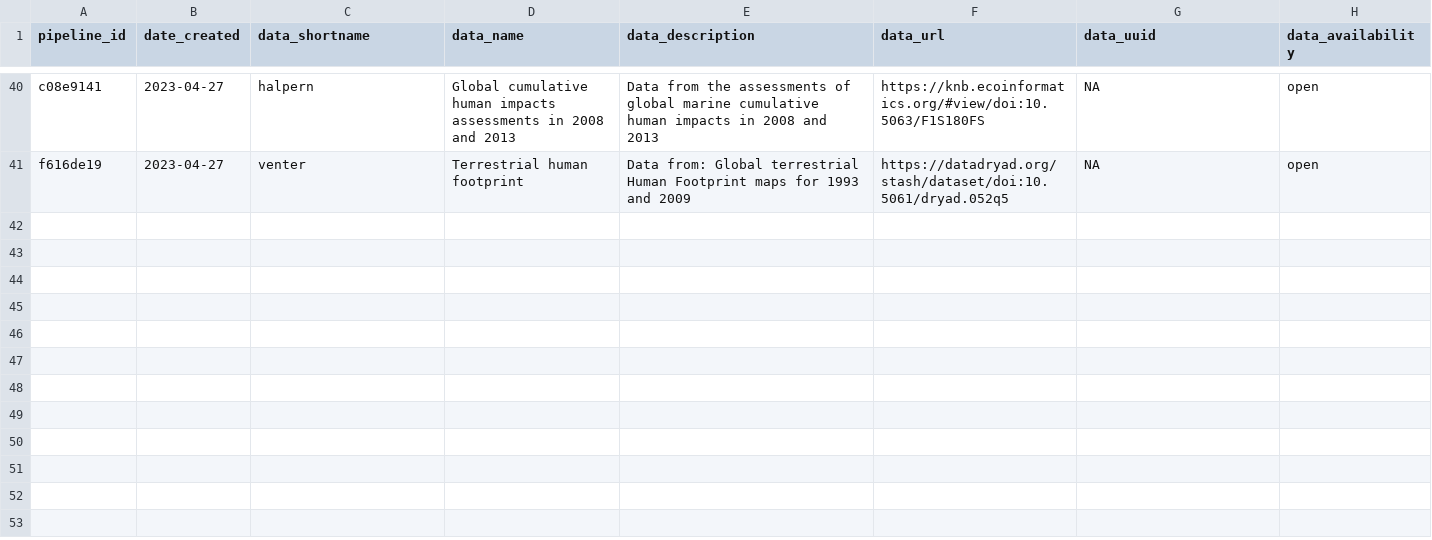
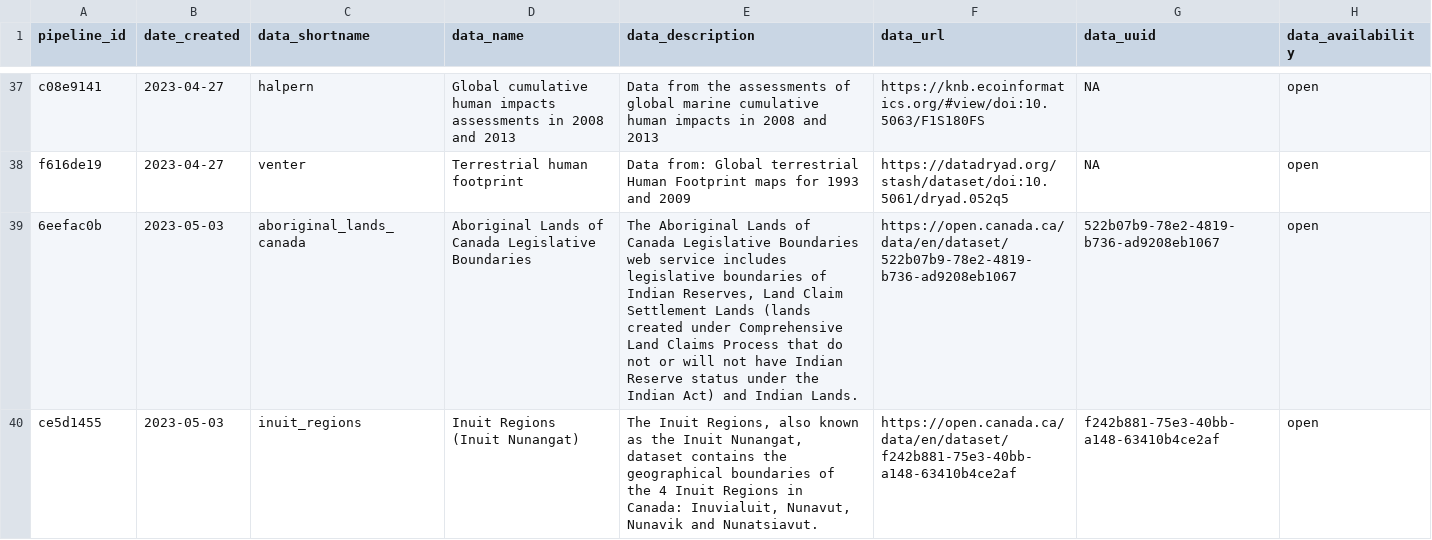
Before and after one commit to Ecosystem-Assessments/pipedat, a CSV file: inst/extdata/pipeline.csv, drawn as a sheet; only a part is shown, gaps mark what is left out; the diff covers the shown part only.

Commit message:
add FN locations and regions

```diff
--- a/inst/extdata/pipeline.csv
+++ b/inst/extdata/pipeline.csv
@@ -41 +38,3 @@
 "f616de19","2023-04-27","venter","Terrestrial human footprint","Data from: Global terrestrial Human Footprint maps for 1993 and 2009","https://datadryad.org/stash/dataset/doi:10.5061/dryad.052q5",NA,"open"
+"6eefac0b","2023-05-03","aboriginal_lands_canada","Aboriginal Lands of Canada Legislative Boundaries","The Aboriginal Lands of Canada Legislative Boundaries web service includes legislative boundaries of Indian Reserves, Land Claim Settlement Lands (lands created under Comprehensive Land Claims Process that do not or will not have Indian Reserve status under the Indian Act) and Indian Lands.","https://open.canada.ca/data/en/dataset/522b07b9-78e2-4819-b736-ad9208eb1067","522b07b9-78e2-4819-b736-ad9208eb1067","open"
+"ce5d1455","2023-05-03","inuit_regions","Inuit Regions (Inuit Nunangat)","The Inuit Regions, also known as the Inuit Nunangat, dataset contains the geographical boundaries of the 4 Inuit Regions in Canada: Inuvialuit, Nunavut, Nunavik and Nunatsiavut.","https://open.canada.ca/data/en/dataset/f242b881-75e3-40bb-a148-63410b4ce2af","f242b881-75e3-40bb-a148-63410b4ce2af","open"
```
Also changed, not shown: 2 added rows and 3 removed rows elsewhere in this file, inst/extdata/pipeline_citekey.csv, inst/extdata/pipeline_contact.csv, 8 other files.
